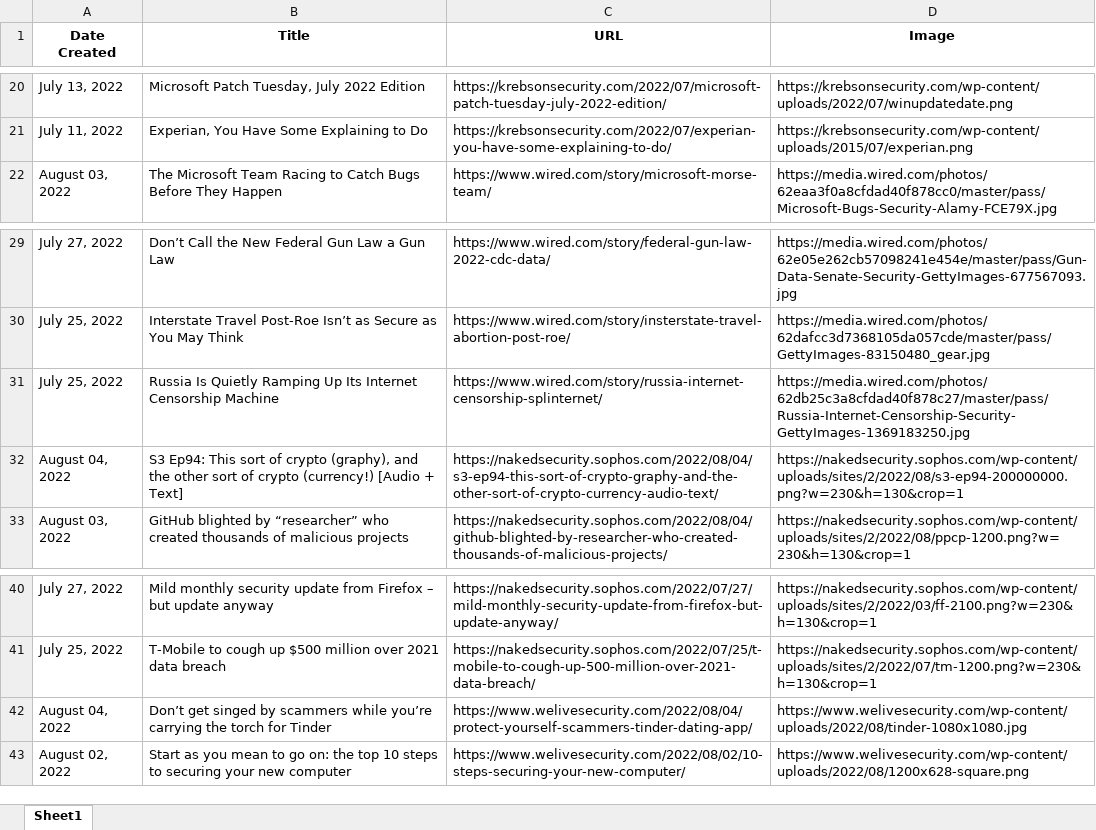
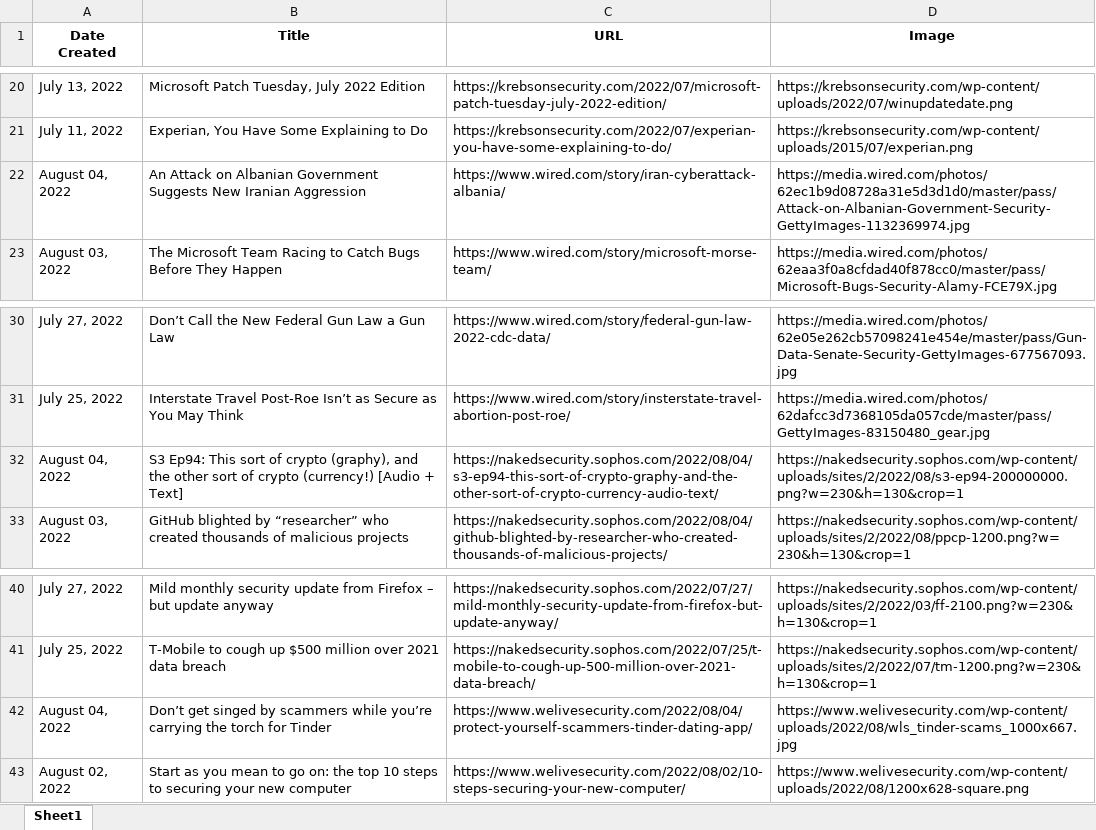
Before and after one commit to thecyberbytes/thecyberbytes.github.io, an Excel workbook: cyber_web/excels/news_feed.xlsx, sheet Sheet1, drawn as a sheet; only a part is shown, gaps mark what is left out; values as stored, in another font and other column widths than the file's, no borders; removed rows and columns are numbered as before the commit, all else as after; the diff names each change by its address in the sheet, - before the commit and + after, or states it on an @@ line.

```diff
--- a/cyber_web/excels/news_feed.xlsx (sheet Sheet1)
+++ b/cyber_web/excels/news_feed.xlsx (sheet Sheet1)
+row 22: August 04, 2022 | An Attack on Albanian Government Suggests New Iranian Aggression | https://www.wired.com/story/iran-cyberattack-albania/ | https://media.wired.com/photos/62ec1b9d08728a31e5d3d1d0/master/pass/Attack-on-Albanian-Government-Security-GettyImages-1132369974.jpg
-row 31: July 25, 2022 | Russia Is Quietly Ramping Up Its Internet Censorship Machine | https://www.wired.com/story/russia-internet-censorship-splinternet/ | https://media.wired.com/photos/62db25c3a8cfdad40f878c27/master/pass/Russia-Internet-Censorship-Security-GettyImages-1369183250.jpg
-D42 (Image): https://www.welivesecurity.com/wp-content/uploads/2022/08/tinder-1080x1080.jpg
+D42 (Image): https://www.welivesecurity.com/wp-content/uploads/2022/08/wls_tinder-scams_1000x667.jpg
```
Also changed, not shown: cyber_web/excels/blog_feed.xlsx, cyber_web/excels/news_categorized.xlsx, 24 other files.
